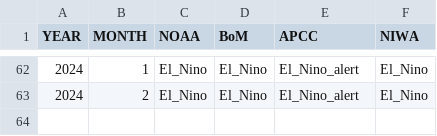
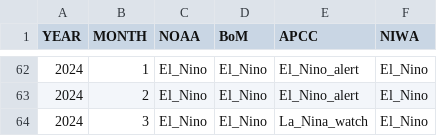
Before and after one commit to BenNollWeather/Pacific_RCC, a CSV file: template/Pacific_RCC_ENSO_tracker.csv, drawn as a sheet; only a part is shown, gaps mark what is left out.

Commit message:
monthly update

```diff
--- a/template/Pacific_RCC_ENSO_tracker.csv
+++ b/template/Pacific_RCC_ENSO_tracker.csv
@@ -63 +63,2 @@ YEAR,MONTH,NOAA,BoM,APCC,NIWA
 2024,2,El_Nino,El_Nino,El_Nino_alert,El_Nino
+2024,3,El_Nino,El_Nino,La_Nina_watch,El_Nino
```
Also changed, not shown: 3 other files.
